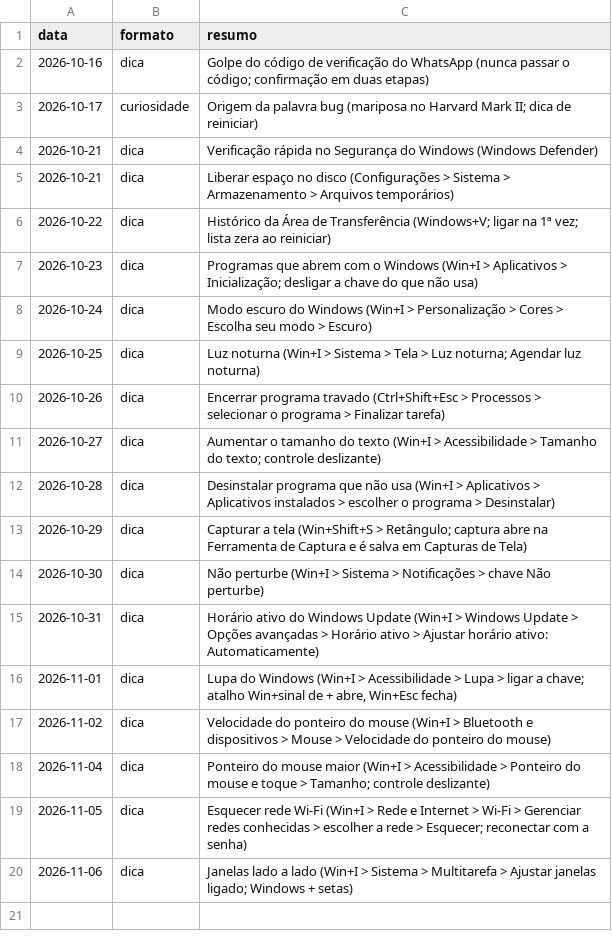
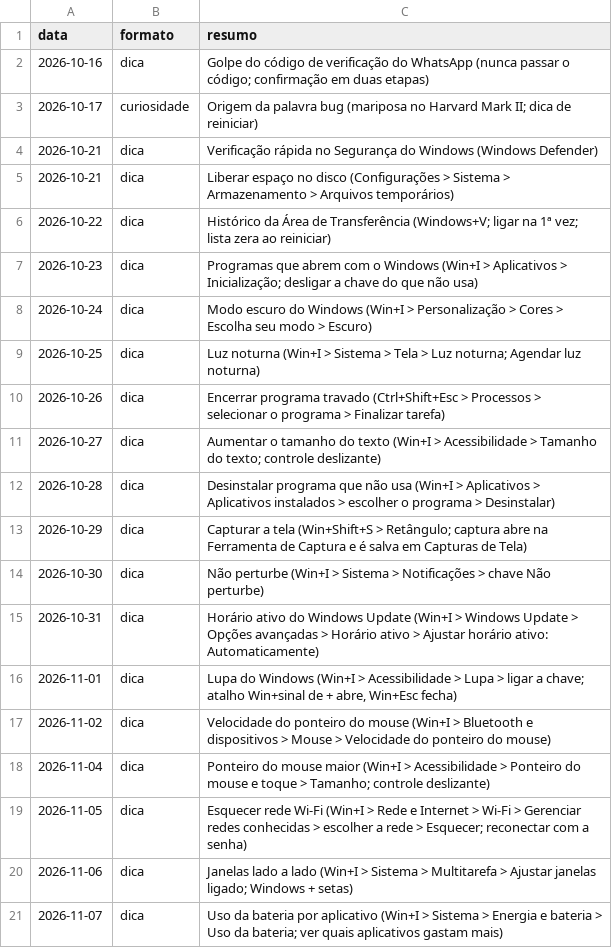
Before and after one commit to ronnepeperson-ui/r3-carrosseis, a TSV file: daily/history.tsv, drawn as a sheet.

```diff
--- a/daily/history.tsv
+++ b/daily/history.tsv
@@ -20 +20,2 @@ data	formato	resumo
 2026-11-06	dica	Janelas lado a lado (Win+I > Sistema > Multitarefa > Ajustar janelas ligado; Windows + setas)
+2026-11-07	dica	Uso da bateria por aplicativo (Win+I > Sistema > Energia e bateria > Uso da bateria; ver quais aplicativos gastam mais)
```
Also changed, not shown: 2 other files.
